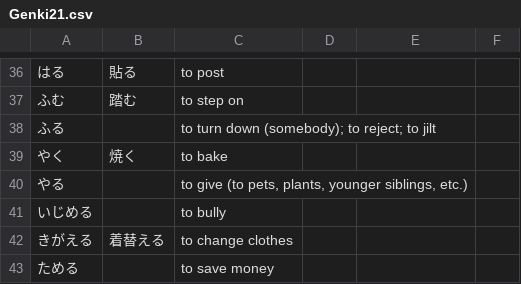
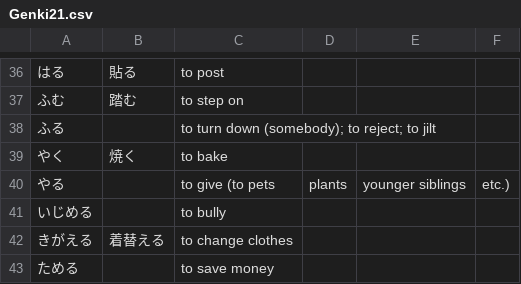
Before and after one commit to lphk92/JapaneseVocabExtension, a CSV file: lists/genki/Genki21.csv, drawn as a sheet; only a part is shown, gaps mark what is left out; the diff names each change by its address in the sheet, - before the commit and + after, or states it on an @@ line.

```diff
--- a/lists/genki/Genki21.csv
+++ b/lists/genki/Genki21.csv
-C40: to give (to pets, plants, younger siblings, etc.)
+C40: to give (to pets
-D40: (empty)
+D40: plants
-E40: (empty)
+E40: younger siblings
-F40: (empty)
+F40: etc.)
```
Also changed, not shown: lists/genki/Genki16.csv, lists/genki/Genki18.csv, 10 other files.
